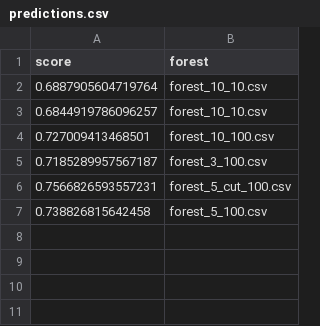
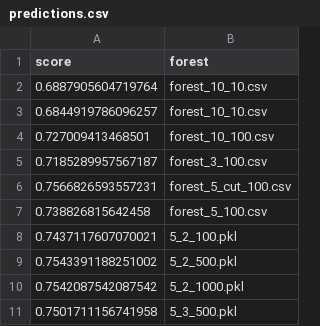
Before and after one commit to joanne-09/MachineLearning, a CSV file: Lab2/predictions.csv, drawn as a sheet; the diff names each change by its address in the sheet, - before the commit and + after, or states it on an @@ line.

Commit message:
add more prediction

```diff
--- a/Lab2/predictions.csv
+++ b/Lab2/predictions.csv
+row 8: 0.7437117607070021 | 5_2_100.pkl
+row 9: 0.7543391188251002 | 5_2_500.pkl
+row 10: 0.7542087542087542 | 5_2_1000.pkl
+row 11: 0.7501711156741958 | 5_3_500.pkl
```
Also changed, not shown: Lab2/lab2_advanced.csv, 5 other files.
